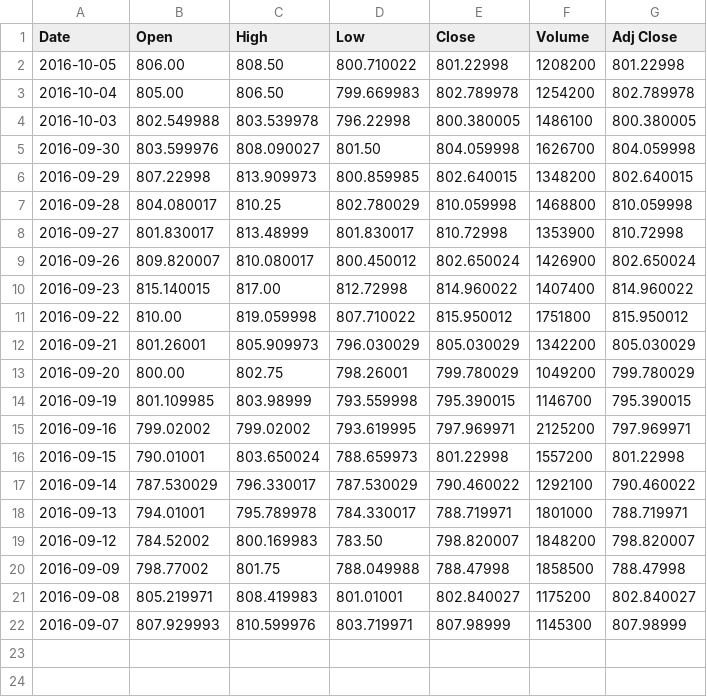
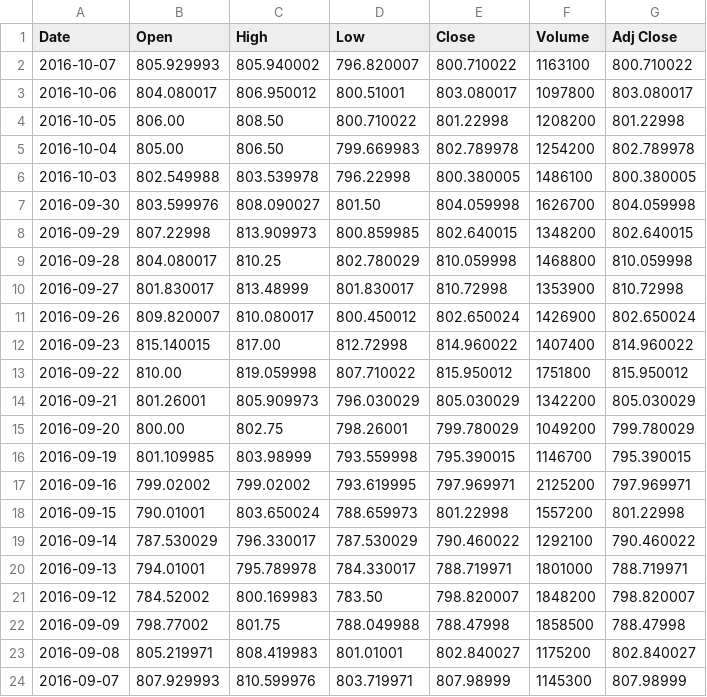
Before and after one commit to lookcw/Senvision, a CSV file: stock_data/auto_pulled_data/Google.csv, drawn as a sheet; the diff names each change by its address in the sheet, - before the commit and + after, or states it on an @@ line.

```diff
--- a/stock_data/auto_pulled_data/Google.csv
+++ b/stock_data/auto_pulled_data/Google.csv
+row 2: 2016-10-07 | 805.929993 | 805.940002 | 796.820007 | 800.710022 | 1163100 | 800.710022
+row 3: 2016-10-06 | 804.080017 | 806.950012 | 800.51001 | 803.080017 | 1097800 | 803.080017
```
Also changed, not shown: stock_data/auto_pulled_data/Apple.csv, stock_data/auto_pulled_data/Boeing.csv, 5 other files.
